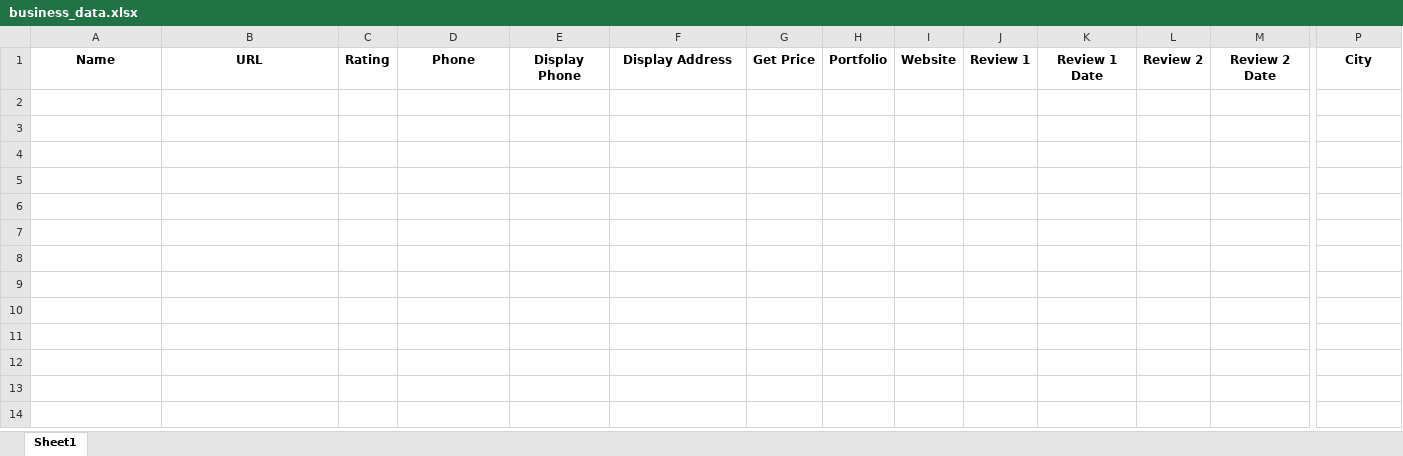
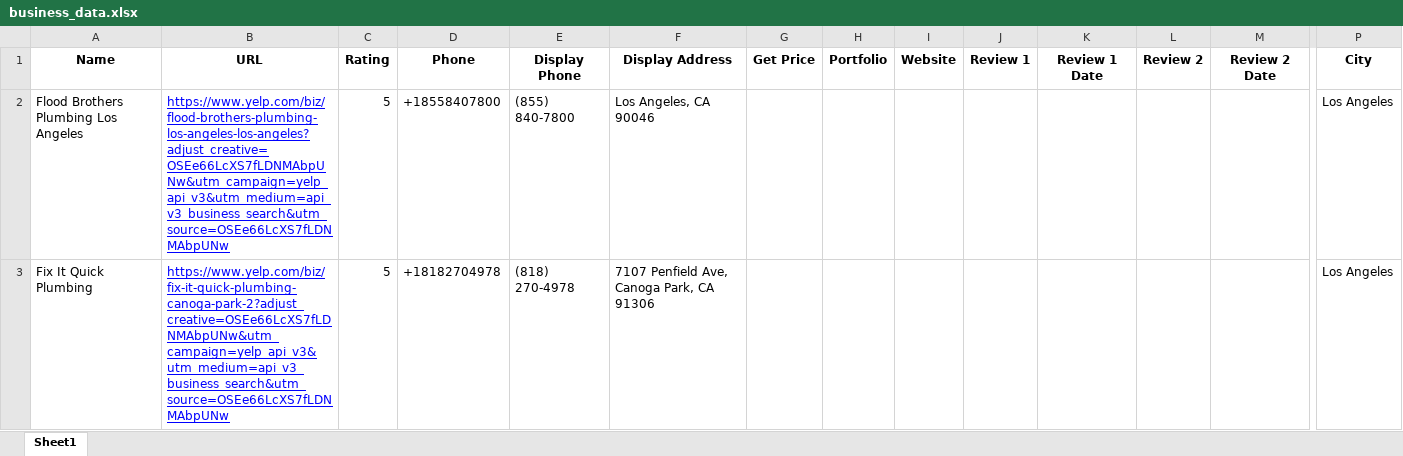
Before and after one commit to alanium/web-scrapping, an Excel workbook: business_data.xlsx, sheet Sheet1, drawn as a sheet; only a part is shown, gaps mark what is left out; values as stored, in another font and other column widths than the file's, no borders; rows hold the shown columns only; the diff names each change by its address in the sheet, - before the commit and + after, or states it on an @@ line.

```diff
--- a/business_data.xlsx (sheet Sheet1)
+++ b/business_data.xlsx (sheet Sheet1)
+row 2: Flood Brothers Plumbing Los Angeles | https://www.yelp.com/biz/flood-brothers-plumbing-los-angeles-los-angeles?adjust_creative=OSEe66LcXS7fLDNMAbpUNw&utm_campaign=yelp_api_v3&utm_medium=api_v3_business_search&utm_source=OSEe66LcXS7fLDNMAbpUNw | 5 | +18558407800 | (855) 840-7800 | Los Angeles, CA 90046 |  |  |  |  |  |  |  | Los Angeles
+row 3: Fix It Quick Plumbing | https://www.yelp.com/biz/fix-it-quick-plumbing-canoga-park-2?adjust_creative=OSEe66LcXS7fLDNMAbpUNw&utm_campaign=yelp_api_v3&utm_medium=api_v3_business_search&utm_source=OSEe66LcXS7fLDNMAbpUNw | 5 | +18182704978 | (818) 270-4978 | 7107 Penfield Ave, Canoga Park, CA 91306 |  |  |  |  |  |  |  | Los Angeles
```
Also changed, not shown: 2 other files.
